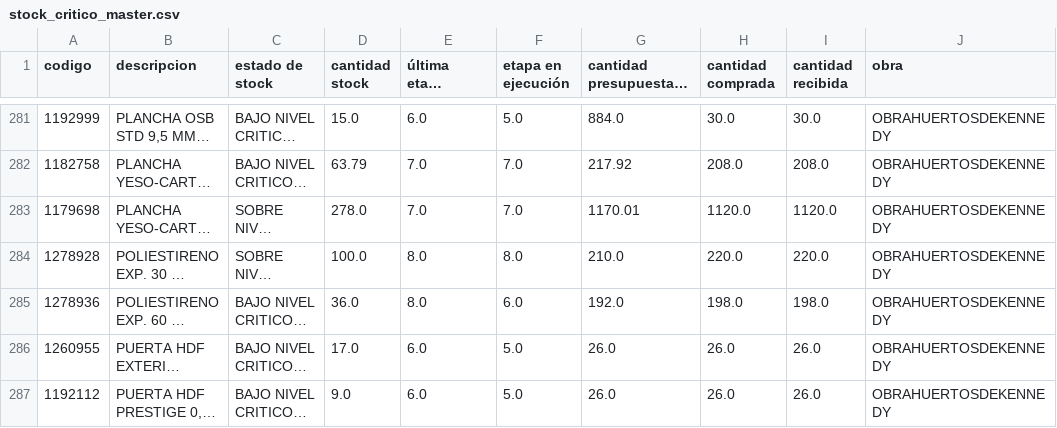
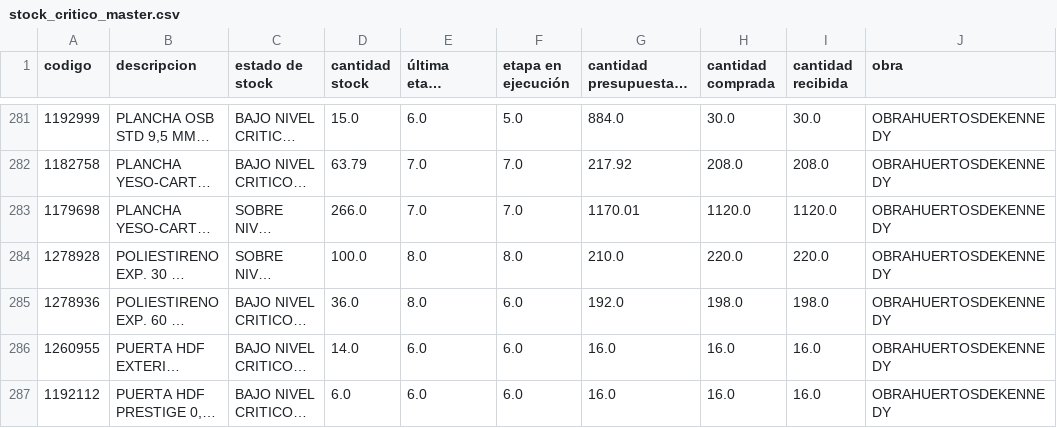
Before and after one commit to neron1020/QR, a CSV file: stock_critico_master.csv, drawn as a sheet; only a part is shown, gaps mark what is left out; long unchanged cells end in …; the diff covers the shown part only; the diff names each change by its address in the sheet, - before the commit and + after, or states it on an @@ line.

Commit message:
✅ Actualización automática: stock_critico_master.csv

```diff
--- a/stock_critico_master.csv
+++ b/stock_critico_master.csv
-D283 (cantidad stock): 278.0
+D283 (cantidad stock): 266.0
-D286 (cantidad stock): 17.0
+D286 (cantidad stock): 14.0
-F286:F287 (etapa en ejecución): 5.0
+F286:F287 (etapa en ejecución): 6.0
-G286:G287 (cantidad presupuestada etapa): 26.0
+G286:G287 (cantidad presupuestada etapa): 16.0
-H286:H287 (cantidad comprada): 26.0
+H286:H287 (cantidad comprada): 16.0
-I286:I287 (cantidad recibida): 26.0
+I286:I287 (cantidad recibida): 16.0
-D287 (cantidad stock): 9.0
+D287 (cantidad stock): 6.0
```
Also changed, not shown: 81 edited cells elsewhere in this file.
